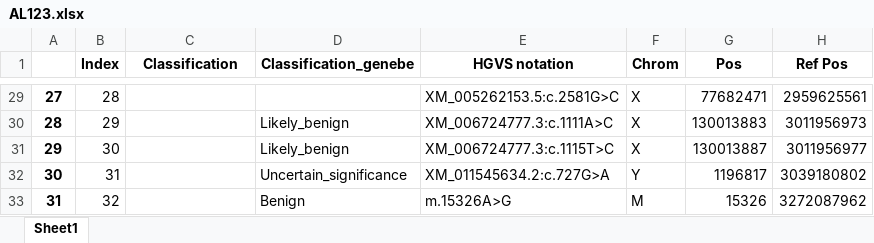
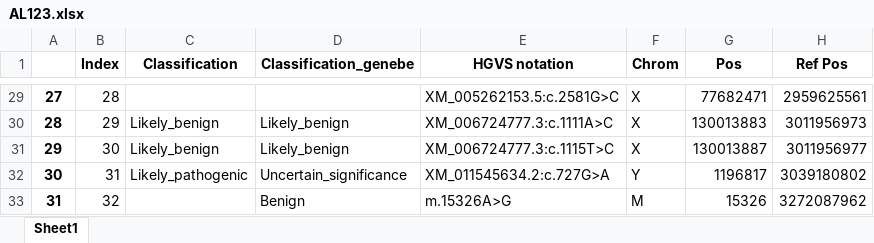
Before and after one commit to katkaraj/expert_analysis_app, an Excel workbook: src/data/reports/AL123.xlsx, sheet Sheet1, drawn as a sheet; only a part is shown, gaps mark what is left out; values as stored, in another font and other column widths than the file's, no borders; the diff covers the shown part only; the diff names each change by its address in the sheet, - before the commit and + after, or states it on an @@ line.

```diff
--- a/src/data/reports/AL123.xlsx (sheet Sheet1)
+++ b/src/data/reports/AL123.xlsx (sheet Sheet1)
-C30:C31 (Classification): (empty)
+C30:C31 (Classification): Likely_benign
-C32 (Classification): (empty)
+C32 (Classification): Likely_pathogenic
```
Also changed, not shown: 17 edited cells elsewhere in this sheet, src/data/reports/BA345.xlsx, src/data/reports/CD821.xlsx, 4 other files.
